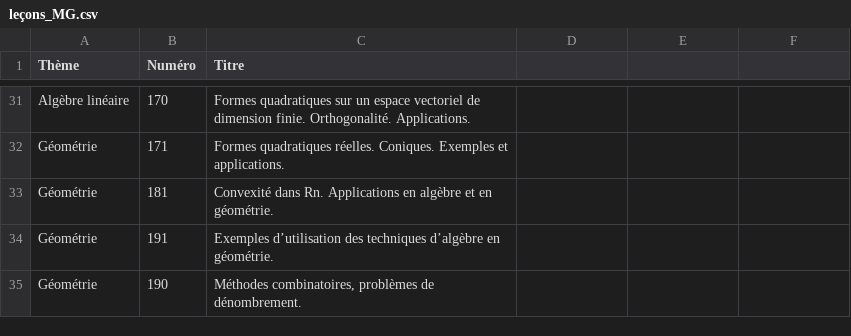
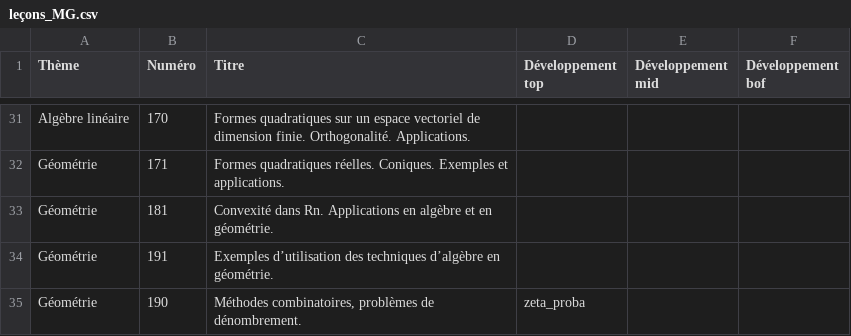
Before and after one commit to gtentillier/revisions_agreg, a CSV file: leçons_devs/leçons_MG.csv, drawn as a sheet; only a part is shown, gaps mark what is left out; the diff names each change by its address in the sheet, - before the commit and + after, or states it on an @@ line.

```diff
--- a/leçons_devs/leçons_MG.csv
+++ b/leçons_devs/leçons_MG.csv
-D1: (empty)
+D1: Développement top
-E1: (empty)
+E1: Développement mid
-F1: (empty)
+F1: Développement bof
-D35 (Développement top): (empty)
+D35 (Développement top): zeta_proba
```
Also changed, not shown: data/liste_theoremes.csv, leçons_devs/leçons_AP.csv, 15 other files.
